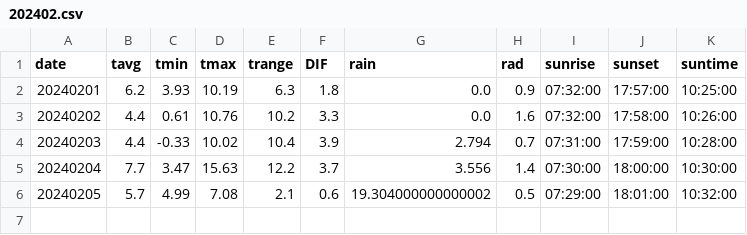
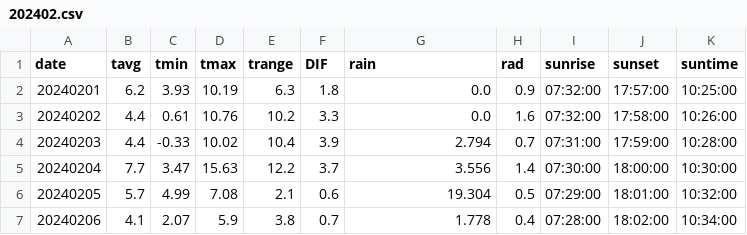
Before and after one commit to jungjae0/JBNU-AWS, a CSV file: output/daily/202402.csv, drawn as a sheet.

Commit message:
Update Data - 2024-02-07

```diff
--- a/output/daily/202402.csv
+++ b/output/daily/202402.csv
@@ -5,2 +5,3 @@ date,tavg,tmin,tmax,trange,DIF,rain,rad,sunrise,sunset,suntime
 20240204,7.7,3.47,15.63,12.2,3.7,3.556,1.4,07:30:00,18:00:00,10:30:00
-20240205,5.7,4.99,7.08,2.1,0.6,19.304000000000002,0.5,07:29:00,18:01:00,10:32:00
+20240205,5.7,4.99,7.08,2.1,0.6,19.304,0.5,07:29:00,18:01:00,10:32:00
+20240206,4.1,2.07,5.9,3.8,0.7,1.778,0.4,07:28:00,18:02:00,10:34:00
```
Also changed, not shown: 1 other file.
